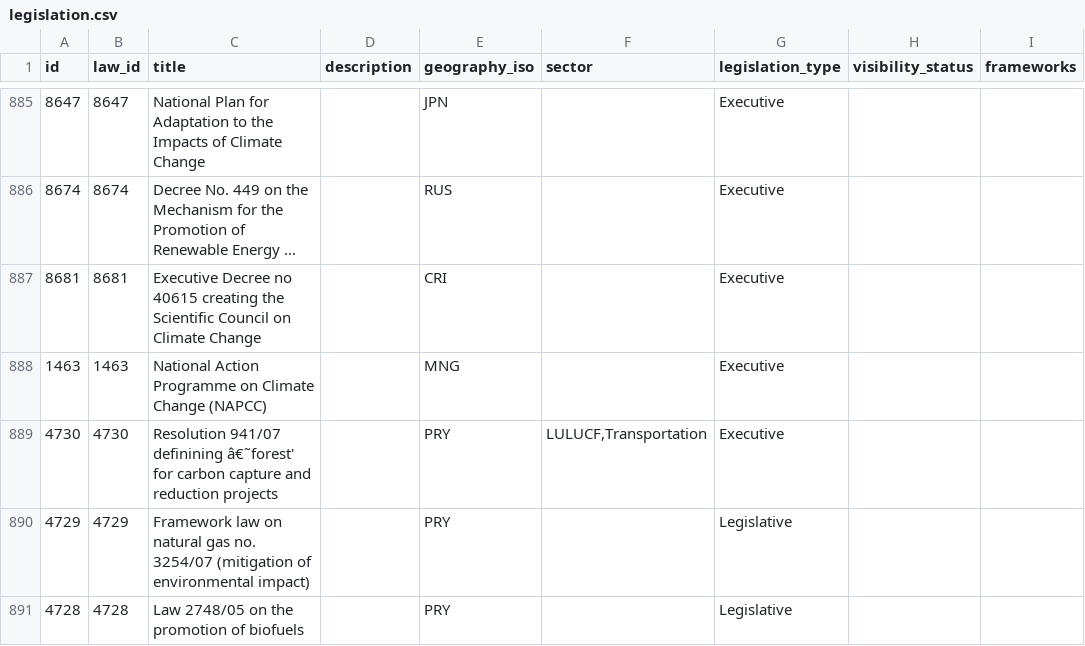
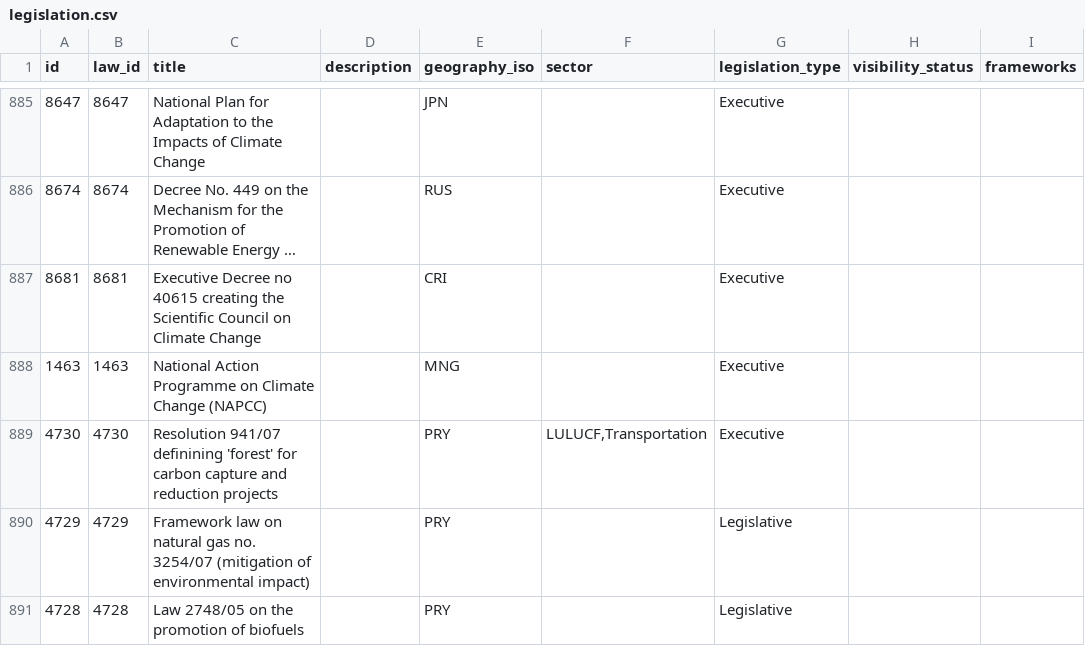
Before and after one commit to Vizzuality/laws_and_pathways, a CSV file: db/seeds/laws_migration/legislation.csv, drawn as a sheet; only a part is shown, gaps mark what is left out; long unchanged cells end in …; the diff covers the shown part only; the diff names each change by its address in the sheet, - before the commit and + after, or states it on an @@ line.

```diff
--- a/db/seeds/laws_migration/legislation.csv
+++ b/db/seeds/laws_migration/legislation.csv
-C889 (title): …941/07 definining â€˜forest' for carbon…
+C889 (title): …941/07 definining 'forest' for carbon…
```
Also changed, not shown: 23 edited cells elsewhere in this file.
